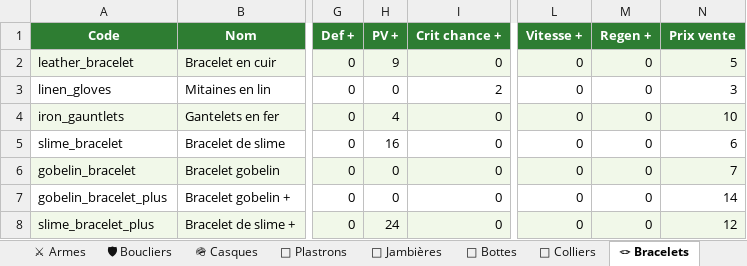
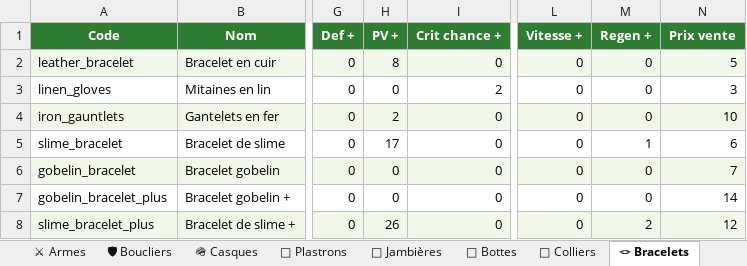
Before and after one commit to AltanDURAN/SakuraLeveling, an Excel workbook: docs/sakura_content.xlsx, sheet 🪢 Bracelets, drawn as a sheet; only a part is shown, gaps mark what is left out; values as stored, in another font and other column widths than the file's, no borders; the diff names each change by its address in the sheet, - before the commit and + after, or states it on an @@ line.

```diff
--- a/docs/sakura_content.xlsx (sheet 🪢 Bracelets)
+++ b/docs/sakura_content.xlsx (sheet 🪢 Bracelets)
-H2 (PV +): 9
+H2 (PV +): 8
-H4 (PV +): 4
+H4 (PV +): 2
-H5 (PV +): 16
+H5 (PV +): 17
-M5 (Regen +): 0
+M5 (Regen +): 1
-H8 (PV +): 24
+H8 (PV +): 26
-M8 (Regen +): 0
+M8 (Regen +): 2
```
Also changed, not shown: sheet 🌸 Panoplies, sheet 🛡 Boucliers, sheet ⚔ Armes, sheet 🧵 Ceintures, sheet 🦻 Boucles d'oreilles, sheet 🥋 Plastrons, 7 more sheets, 3 other files.
